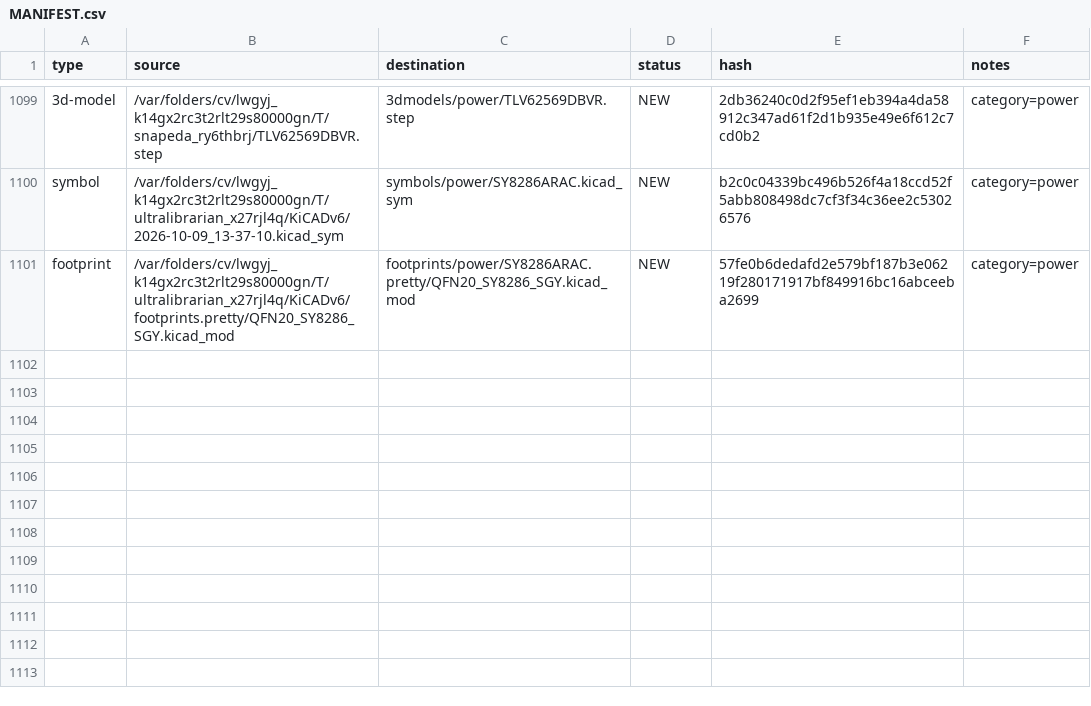
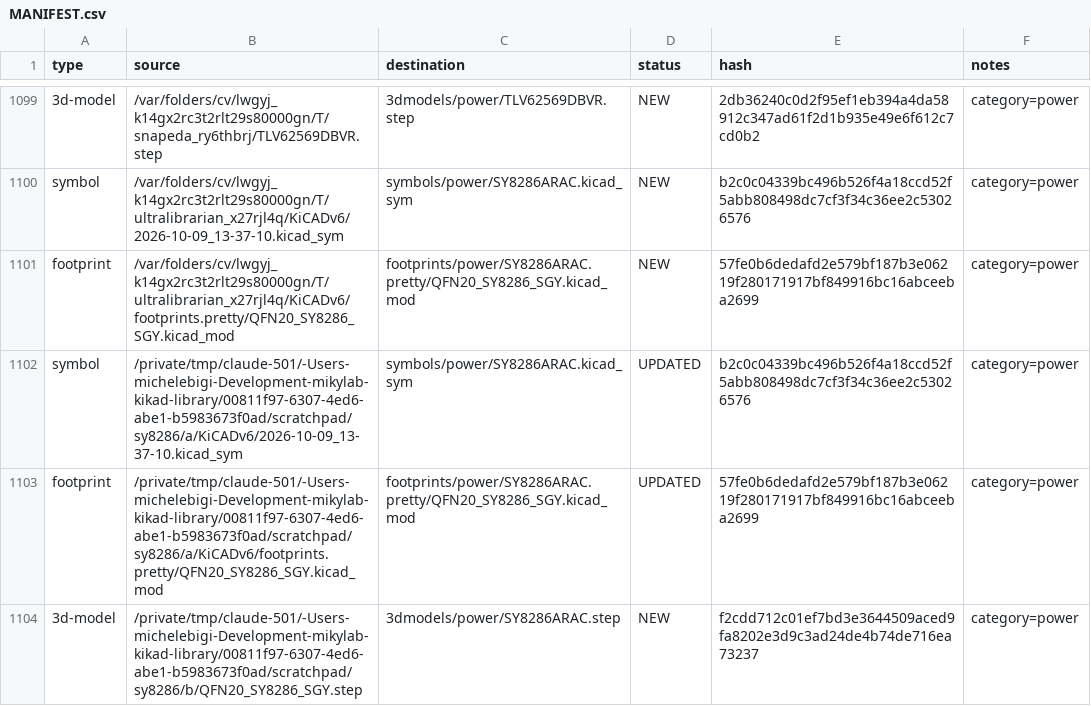
Before and after one commit to manvalan/mikilab-kicad-library, a CSV file: MANIFEST.csv, drawn as a sheet; only a part is shown, gaps mark what is left out; the diff names each change by its address in the sheet, - before the commit and + after, or states it on an @@ line.

```diff
--- a/MANIFEST.csv
+++ b/MANIFEST.csv
+row 1102: symbol | /private/tmp/claude-501/-Users-michelebigi-Development-mikylab-kikad-library/00811f97-6307-4ed6-abe1-b5983673f0ad/scratchpad/sy8286/a/KiCADv6/2026-10-09_13-37-10.kicad_sym | symbols/power/SY8286ARAC.kicad_sym | UPDATED | b2c0c04339bc496b526f4a18ccd52f5abb808498dc7cf3f34c36ee2c53026576 | category=power
+row 1103: footprint | /private/tmp/claude-501/-Users-michelebigi-Development-mikylab-kikad-library/00811f97-6307-4ed6-abe1-b5983673f0ad/scratchpad/sy8286/a/KiCADv6/footprints.pretty/QFN20_SY8286_SGY.kicad_mod | footprints/power/SY8286ARAC.pretty/QFN20_SY8286_SGY.kicad_mod | UPDATED | 57fe0b6dedafd2e579bf187b3e06219f280171917bf849916bc16abceeba2699 | category=power
+row 1104: 3d-model | /private/tmp/claude-501/-Users-michelebigi-Development-mikylab-kikad-library/00811f97-6307-4ed6-abe1-b5983673f0ad/scratchpad/sy8286/b/QFN20_SY8286_SGY.step | 3dmodels/power/SY8286ARAC.step | NEW | f2cdd712c01ef7bd3e3644509aced9fa8202e3d9c3ad24de4b74de716ea73237 | category=power
```
Also changed, not shown: 2 other files.
